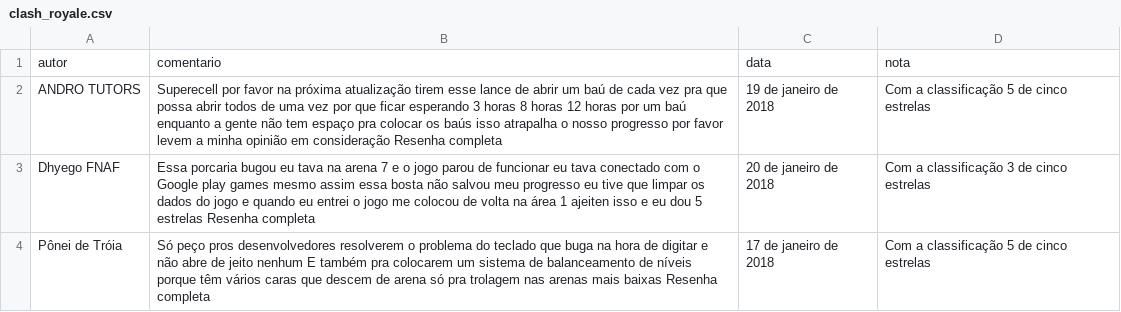
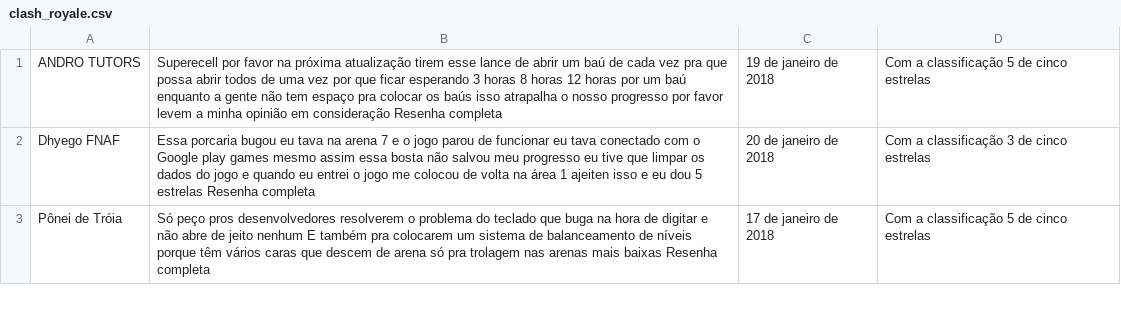
Before and after one commit to CarlosQuixada/GooglePlayAnalise, a CSV file: dados/clash_royale.csv, drawn as a sheet; only a part is shown.

```diff
--- a/dados/clash_royale.csv
+++ b/dados/clash_royale.csv
@@ -1,2 +1 @@
-autor,comentario,data,nota
  ANDRO TUTORS ,  Superecell por favor na próxima atualização tirem esse lance de abrir um baú de cada vez pra que possa abrir todos de uma vez por que ficar esperando 3 horas 8 horas 12 horas por um baú enquanto a gente não tem espaço pra colocar os baús isso atrapalha o nosso progresso por favor levem a minha opinião em consideração  Resenha completa  ,19 de janeiro de 2018,Com a classificação 5 de cinco estrelas
```
Also changed, not shown: 6 other files.
